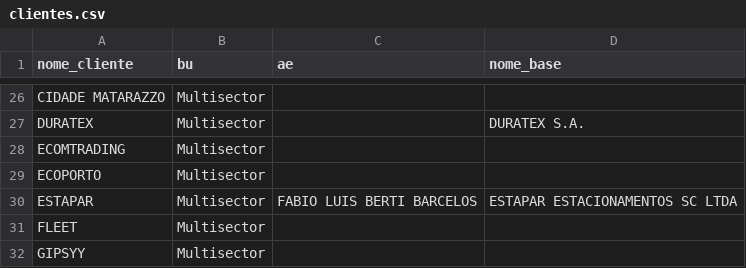
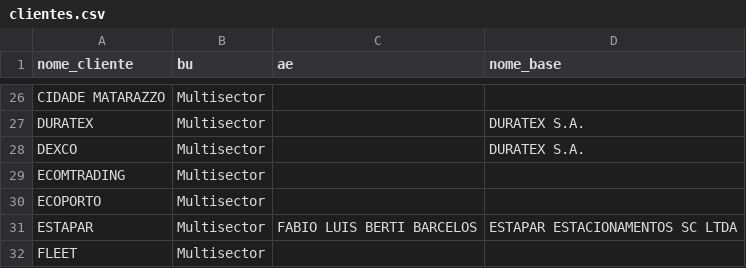
Before and after one commit to amandapaula-oss/worker-dashboard, a CSV file: backend/clientes.csv, drawn as a sheet; only a part is shown, gaps mark what is left out; the shorter side is filled out with more unchanged rows.

```diff
--- a/backend/clientes.csv
+++ b/backend/clientes.csv
@@ -27,2 +27,3 @@ CIDADE MATARAZZO,Multisector,,
 DURATEX,Multisector,,DURATEX S.A.
+DEXCO,Multisector,,DURATEX S.A.
 ECOMTRADING,Multisector,,
```
Also changed, not shown: 2 other files.
